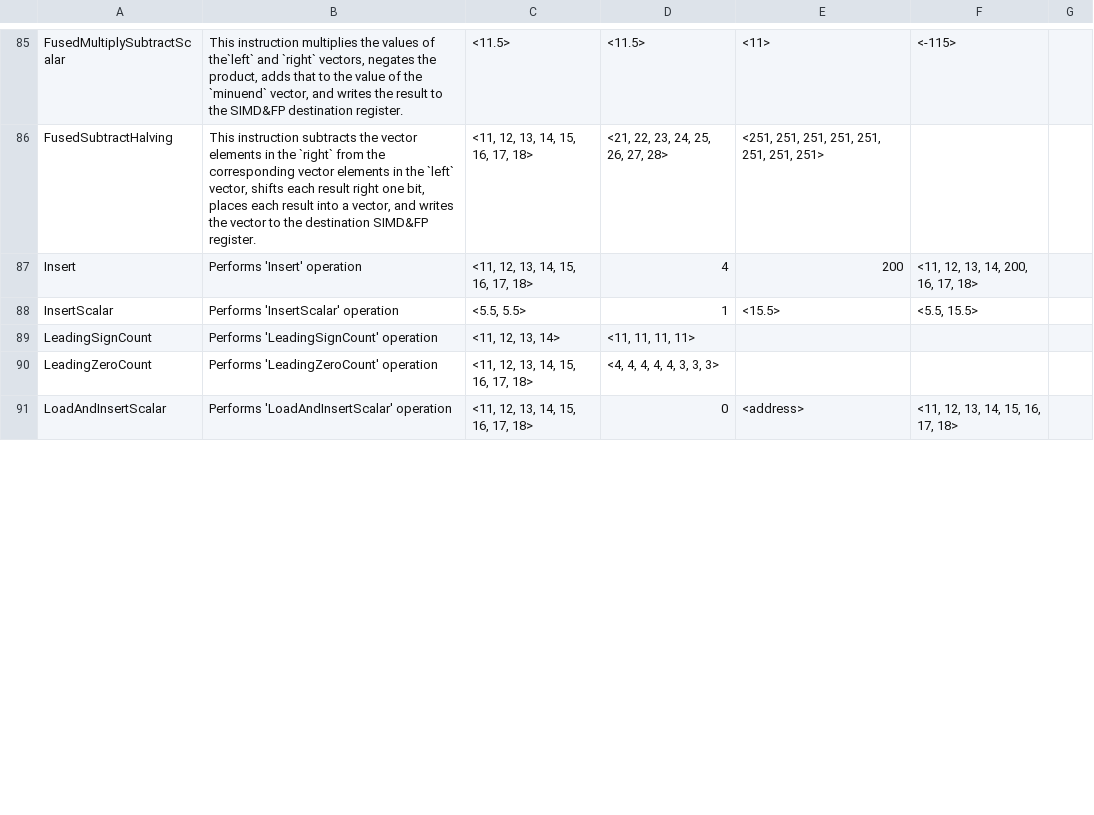
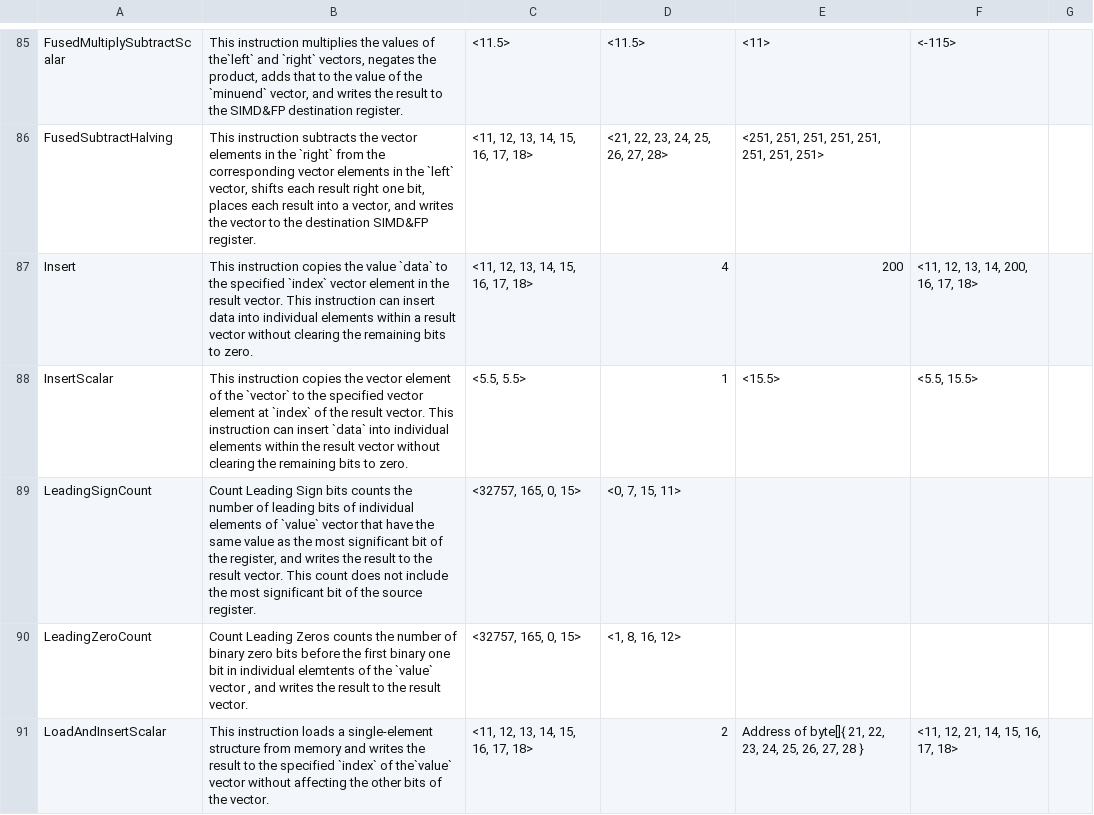
Before and after one commit to kunalspathak/AdvSimdBlogGen, a CSV file: AdvSimdGenerated/data.csv, drawn as a sheet; only a part is shown, gaps mark what is left out; the diff covers the shown part only.

Commit message:
Updated data.csv upto #96

```diff
--- a/AdvSimdGenerated/data.csv
+++ b/AdvSimdGenerated/data.csv
@@ -86,6 +86,6 @@ FusedMultiplySubtractScalar|This instruction multiplies the values of the`left`
 FusedSubtractHalving|This instruction subtracts the vector elements in the `right` from the corresponding vector elements in the `left` vector, shifts each result right one bit, places each result into a vector, and writes the vector to the destination SIMD&FP register.|<11, 12, 13, 14, 15, 16, 17, 18>|<21, 22, 23, 24, 25, 26, 27, 28>|<251, 251, 251, 251, 251, 251, 251, 251>||
-Insert|Performs 'Insert' operation|<11, 12, 13, 14, 15, 16, 17, 18>|4|200|<11, 12, 13, 14, 200, 16, 17, 18>|
-InsertScalar|Performs 'InsertScalar' operation|<5.5, 5.5>|1|<15.5>|<5.5, 15.5>|
-LeadingSignCount|Performs 'LeadingSignCount' operation|<11, 12, 13, 14>|<11, 11, 11, 11>|||
-LeadingZeroCount|Performs 'LeadingZeroCount' operation|<11, 12, 13, 14, 15, 16, 17, 18>|<4, 4, 4, 4, 4, 3, 3, 3>|||
-LoadAndInsertScalar|Performs 'LoadAndInsertScalar' operation|<11, 12, 13, 14, 15, 16, 17, 18>|0|<address>|<11, 12, 13, 14, 15, 16, 17, 18>|
+Insert|This instruction copies the value `data` to the specified `index` vector element in the result vector. This instruction can insert data into individual elements within a result vector without clearing the remaining bits to zero.|<11, 12, 13, 14, 15, 16, 17, 18>|4|200|<11, 12, 13, 14, 200, 16, 17, 18>|
+InsertScalar|This instruction copies the vector element of the `vector` to the specified vector element at `index` of the result vector. This instruction can insert `data` into individual elements within the result vector without clearing the remaining bits to zero.|<5.5, 5.5>|1|<15.5>|<5.5, 15.5>|
+LeadingSignCount|Count Leading Sign bits counts the number of leading bits of individual elements of  `value` vector that have the same value as the most significant bit of the register, and writes the result to the result vector. This count does not include the most significant bit of the source register.|<32757, 165, 0, 15>|<0, 7, 15, 11>|||
+LeadingZeroCount|Count Leading Zeros counts the number of binary zero bits before the first binary one bit in individual elemtents of the `value` vector , and writes the result to the result vector.|<32757, 165, 0, 15>|<1, 8, 16, 12>|||
+LoadAndInsertScalar|This instruction loads a single-element structure from memory and writes the result to the specified `index` of the`value` vector without affecting the other bits of the vector.|<11, 12, 13, 14, 15, 16, 17, 18>|2|Address of byte[]{ 21, 22, 23, 24, 25, 26, 27, 28 }|<11, 12, 21, 14, 15, 16, 17, 18>|
```
Also changed, not shown: 11 edited cells elsewhere in this file, 1 other file.
